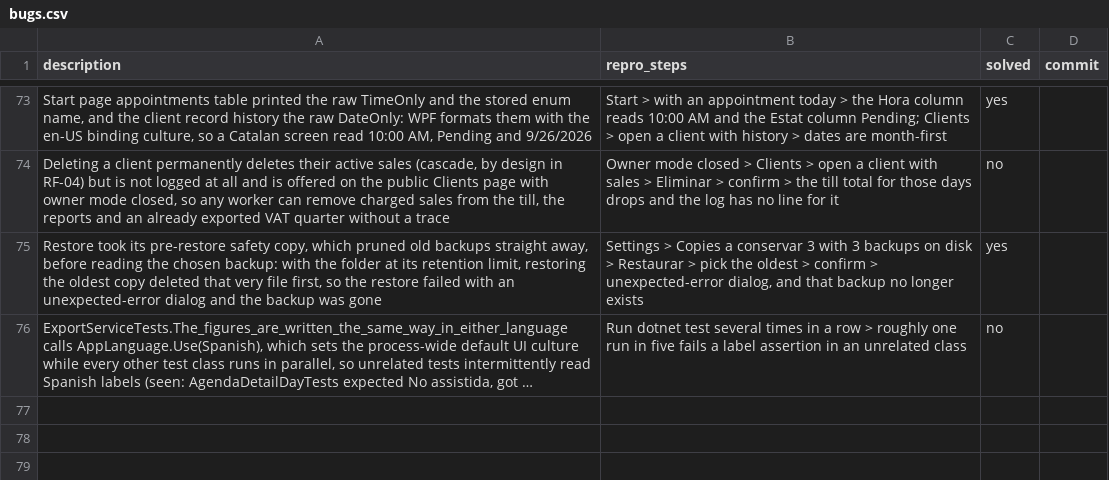
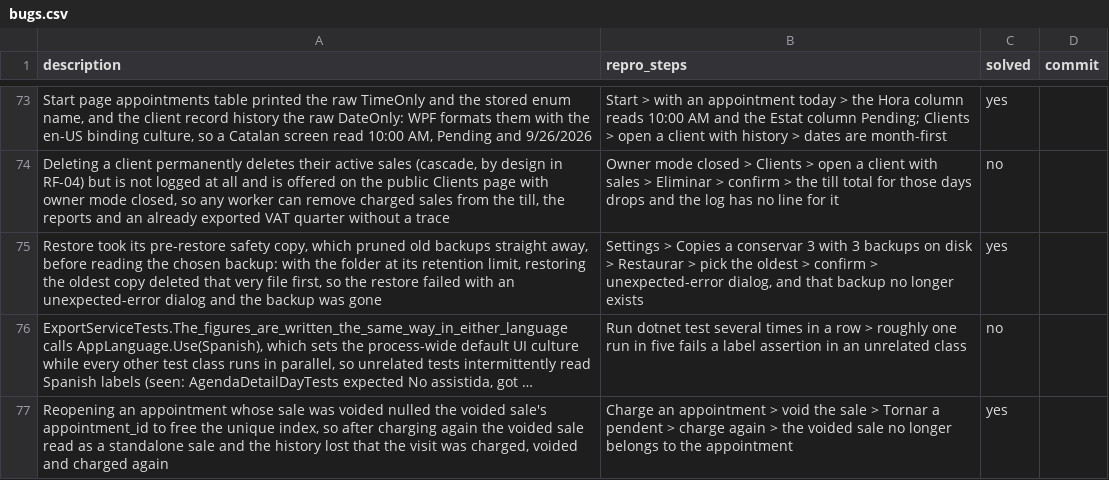
Before and after one commit to danielhoyosceldran/eva-gest, a CSV file: bugs.csv, drawn as a sheet; only a part is shown, gaps mark what is left out; long unchanged cells end in …; the diff names each change by its address in the sheet, - before the commit and + after, or states it on an @@ line.

```diff
--- a/bugs.csv
+++ b/bugs.csv
+row 77: Reopening an appointment whose sale was voided nulled the voided sale's appointment_id to free the unique index, so after charging again the voided sale read as a standalone sale and the history lost that the visit was charged, voided and charged again | Charge an appointment > void the sale > Tornar a pendent > charge again > the voided sale no longer belongs to the appointment | yes
```
Also changed, not shown: 6 other files.
